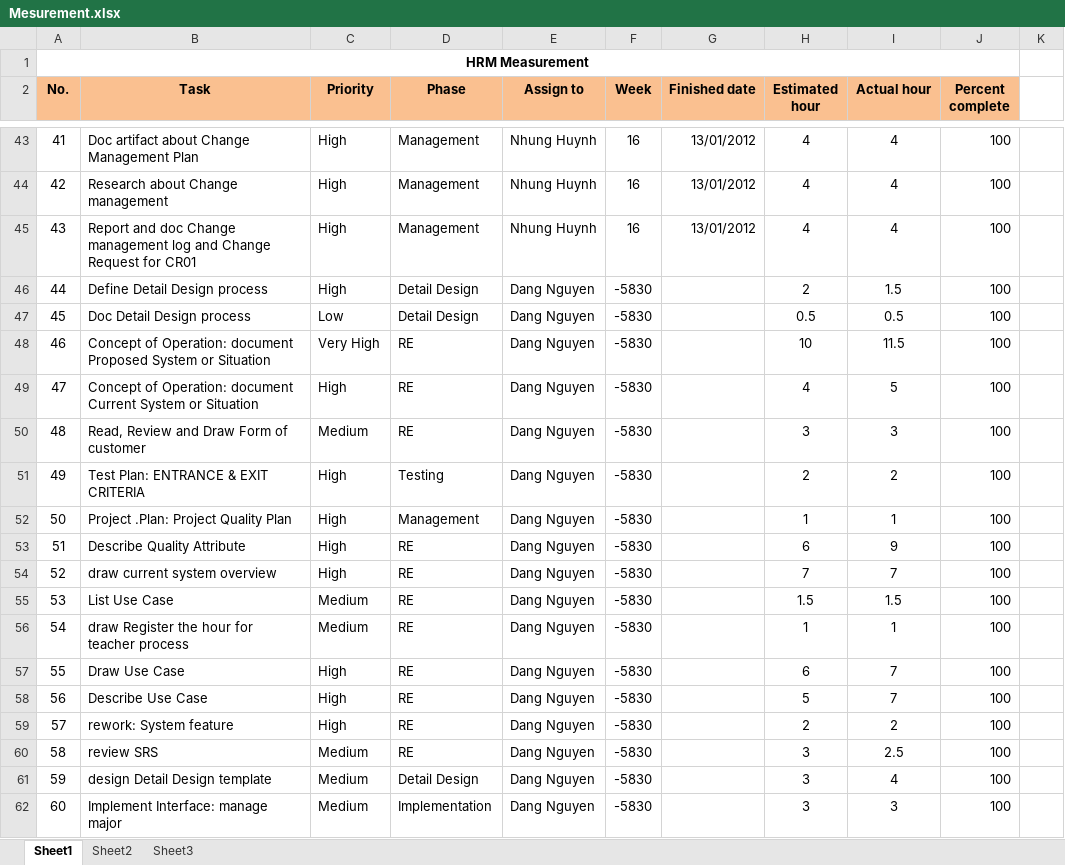
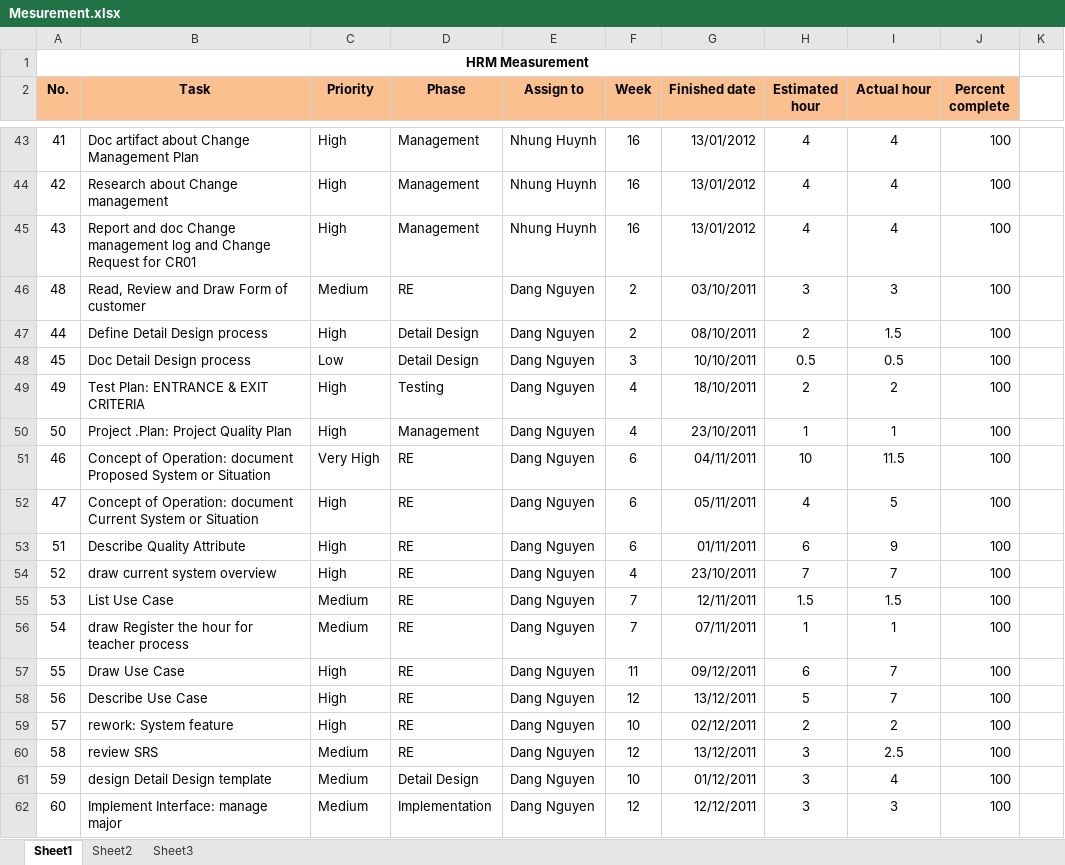
Before and after one commit to google-code-export/hrm-k14vlu, an Excel workbook: Project Plan/Mesurement.xlsx, sheet Sheet1, drawn as a sheet; only a part is shown, gaps mark what is left out; values as stored, in another font and other column widths than the file's, no borders; conditional formats not drawn; removed rows and columns are numbered as before the commit, all else as after; the diff covers the shown part only; the diff names each change by its address in the sheet, - before the commit and + after, or states it on an @@ line.

Commit message:
Dang update Measurement and Project Plan

```diff
--- a/Project Plan/Mesurement.xlsx (sheet Sheet1)
+++ b/Project Plan/Mesurement.xlsx (sheet Sheet1)
+row 46: 48 | Read, Review and Draw Form of customer | Medium | RE | Dang Nguyen | 2 | 03/10/2011 | 3 | 3 | 100
-F47 (Week): -5830
+F47 (Week): 2
-G47 (Finished date): (empty)
+G47 (Finished date): 08/10/2011
-F48 (Week): -5830
+F48 (Week): 3
-G48 (Finished date): (empty)
+G48 (Finished date): 10/10/2011
-row 48: 46 | Concept of Operation: document Proposed System or Situation | Very High | RE | Dang Nguyen | -5830 |  | 10 | 11.5 | 100
-row 49: 47 | Concept of Operation: document Current System or Situation | High | RE | Dang Nguyen | -5830 |  | 4 | 5 | 100
-row 50: 48 | Read, Review and Draw Form of customer | Medium | RE | Dang Nguyen | -5830 |  | 3 | 3 | 100
-F49:F50 (Week): -5830
+F49:F50 (Week): 4
-G49 (Finished date): (empty)
+G49 (Finished date): 18/10/2011
-G50 (Finished date): (empty)
+G50 (Finished date): 23/10/2011
+row 51: 46 | Concept of Operation: document Proposed System or Situation | Very High | RE | Dang Nguyen | 6 | 04/11/2011 | 10 | 11.5 | 100
+row 52: 47 | Concept of Operation: document Current System or Situation | High | RE | Dang Nguyen | 6 | 05/11/2011 | 4 | 5 | 100
-F53 (Week): -5830
+F53 (Week): 6
-G53 (Finished date): (empty)
+G53 (Finished date): 01/11/2011
-F54 (Week): -5830
+F54 (Week): 4
-G54 (Finished date): (empty)
+G54 (Finished date): 23/10/2011
-F55:F56 (Week): -5830
+F55:F56 (Week): 7
-G55 (Finished date): (empty)
+G55 (Finished date): 12/11/2011
-G56 (Finished date): (empty)
+G56 (Finished date): 07/11/2011
-F57 (Week): -5830
+F57 (Week): 11
-G57 (Finished date): (empty)
+G57 (Finished date): 09/12/2011
-F58 (Week): -5830
+F58 (Week): 12
-G58 (Finished date): (empty)
+G58 (Finished date): 13/12/2011
-F59 (Week): -5830
+F59 (Week): 10
-G59 (Finished date): (empty)
+G59 (Finished date): 02/12/2011
-F60 (Week): -5830
+F60 (Week): 12
-G60 (Finished date): (empty)
+G60 (Finished date): 13/12/2011
-F61 (Week): -5830
+F61 (Week): 10
-G61 (Finished date): (empty)
+G61 (Finished date): 01/12/2011
-F62 (Week): -5830
+F62 (Week): 12
-G62 (Finished date): (empty)
+G62 (Finished date): 12/12/2011
```
Also changed, not shown: 15 edited cells elsewhere in this sheet, 1 other file.
